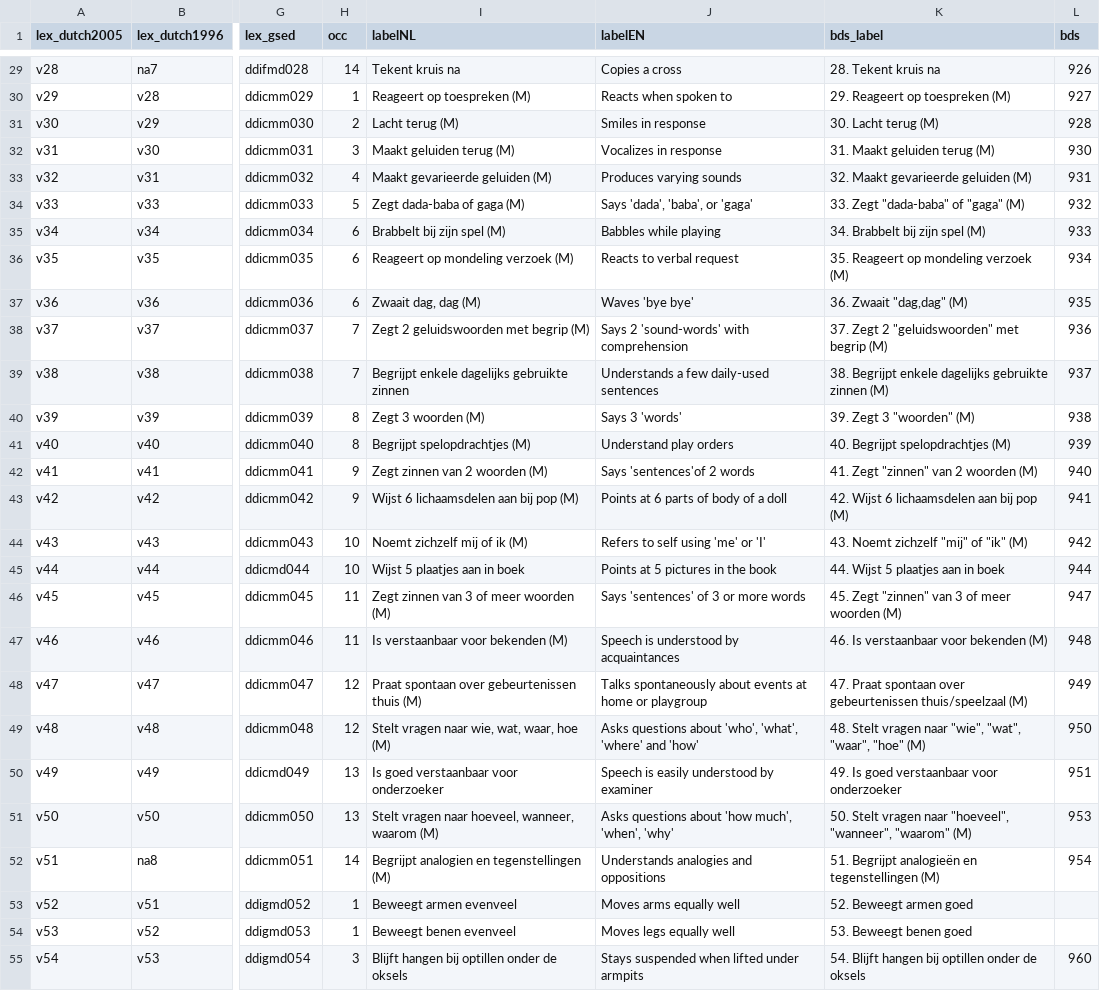
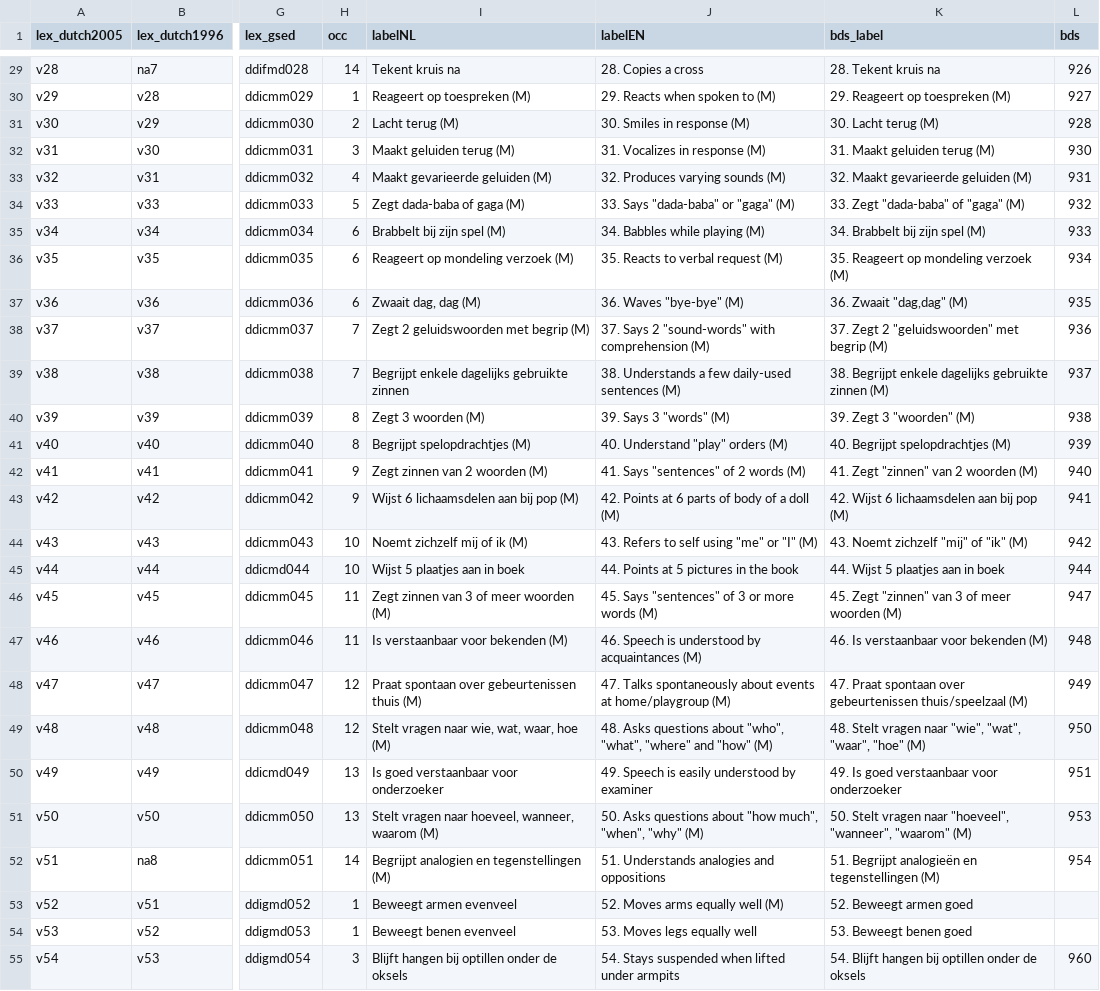
Before and after one commit to D-score/dscore, a CSV file: data-raw/data/bds_edited.csv, drawn as a sheet; only a part is shown, gaps mark what is left out; the diff covers the shown part only; the diff names each change by its address in the sheet, - before the commit and + after, or states it on an @@ line.

Commit message:
Update milestone labels

```diff
--- a/data-raw/data/bds_edited.csv
+++ b/data-raw/data/bds_edited.csv
-J29 (labelEN): Copies a cross
+J29 (labelEN): 28. Copies a cross
-J30 (labelEN): Reacts when spoken to
+J30 (labelEN): 29. Reacts when spoken to (M)
-J31 (labelEN): Smiles in response
+J31 (labelEN): 30. Smiles in response (M)
-J32 (labelEN): Vocalizes in response
+J32 (labelEN): 31. Vocalizes in response (M)
-J33 (labelEN): Produces varying sounds
+J33 (labelEN): 32. Produces varying sounds (M)
-J34 (labelEN): Says 'dada', 'baba', or 'gaga'
+J34 (labelEN): 33. Says "dada-baba" or "gaga" (M)
-J35 (labelEN): Babbles while playing
+J35 (labelEN): 34. Babbles while playing (M)
-J36 (labelEN): Reacts to verbal request
+J36 (labelEN): 35. Reacts to verbal request (M)
-J37 (labelEN): Waves 'bye bye'
+J37 (labelEN): 36. Waves "bye-bye" (M)
-J38 (labelEN): Says 2 'sound-words' with comprehension
+J38 (labelEN): 37. Says 2 "sound-words" with comprehension (M)
-J39 (labelEN): Understands a few daily-used sentences
+J39 (labelEN): 38. Understands a few daily-used sentences (M)
-J40 (labelEN): Says 3 'words'
+J40 (labelEN): 39. Says 3 "words" (M)
-J41 (labelEN): Understand play orders
+J41 (labelEN): 40. Understand "play" orders (M)
-J42 (labelEN): Says 'sentences'of 2 words
+J42 (labelEN): 41. Says "sentences" of 2 words (M)
-J43 (labelEN): Points at 6 parts of body of a doll
+J43 (labelEN): 42. Points at 6 parts of body of a doll (M)
-J44 (labelEN): Refers to self using 'me' or 'I'
+J44 (labelEN): 43. Refers to self using "me" or "I" (M)
-J45 (labelEN): Points at 5 pictures in the book
+J45 (labelEN): 44. Points at 5 pictures in the book
-J46 (labelEN): Says 'sentences' of 3 or more words
+J46 (labelEN): 45. Says "sentences" of 3 or more words (M)
-J47 (labelEN): Speech is understood by acquaintances
+J47 (labelEN): 46. Speech is understood by acquaintances (M)
-J48 (labelEN): Talks spontaneously about events at home or playgroup
+J48 (labelEN): 47. Talks spontaneously about events at home/playgroup (M)
-J49 (labelEN): Asks questions about 'who', 'what', 'where' and 'how'
+J49 (labelEN): 48. Asks questions about "who", "what", "where" and "how" (M)
-J50 (labelEN): Speech is easily understood by examiner
+J50 (labelEN): 49. Speech is easily understood by examiner
-J51 (labelEN): Asks questions about 'how much', 'when', 'why'
+J51 (labelEN): 50. Asks questions about "how much", "when", "why" (M)
-J52 (labelEN): Understands analogies and oppositions
+J52 (labelEN): 51. Understands analogies and oppositions
-J53 (labelEN): Moves arms equally well
+J53 (labelEN): 52. Moves arms equally well (M)
-J54 (labelEN): Moves legs equally well
+J54 (labelEN): 53. Moves legs equally well
-J55 (labelEN): Stays suspended when lifted under armpits
+J55 (labelEN): 54. Stays suspended when lifted under armpits
```
Also changed, not shown: 97 edited cells elsewhere in this file, 2 other files.
